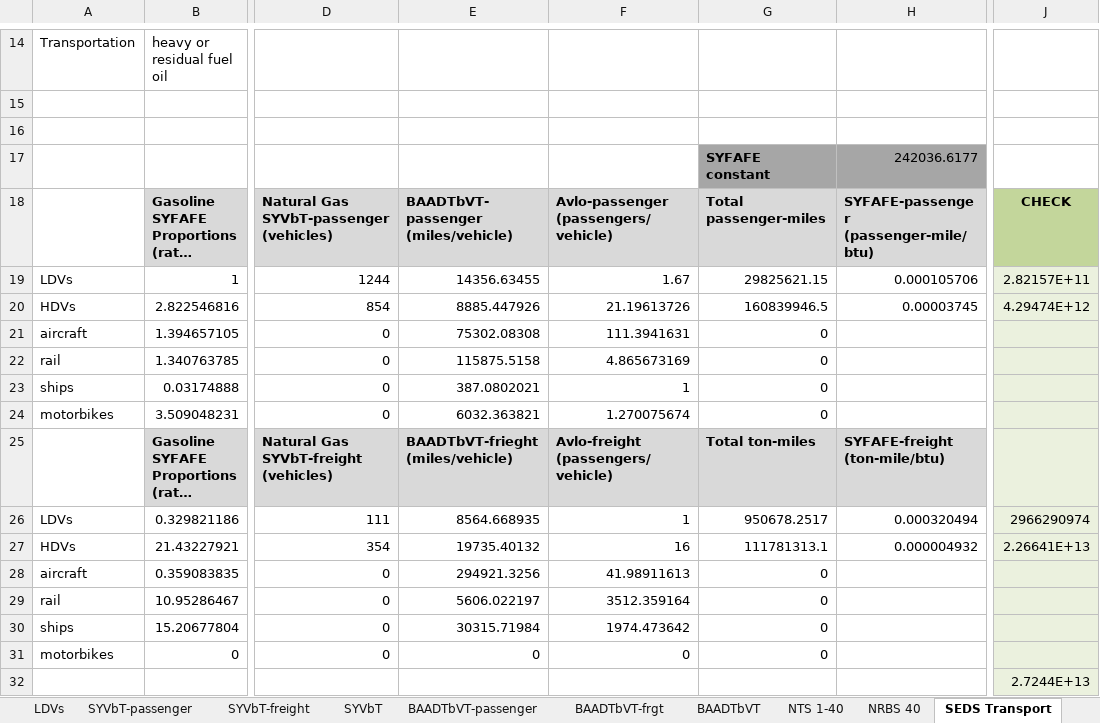
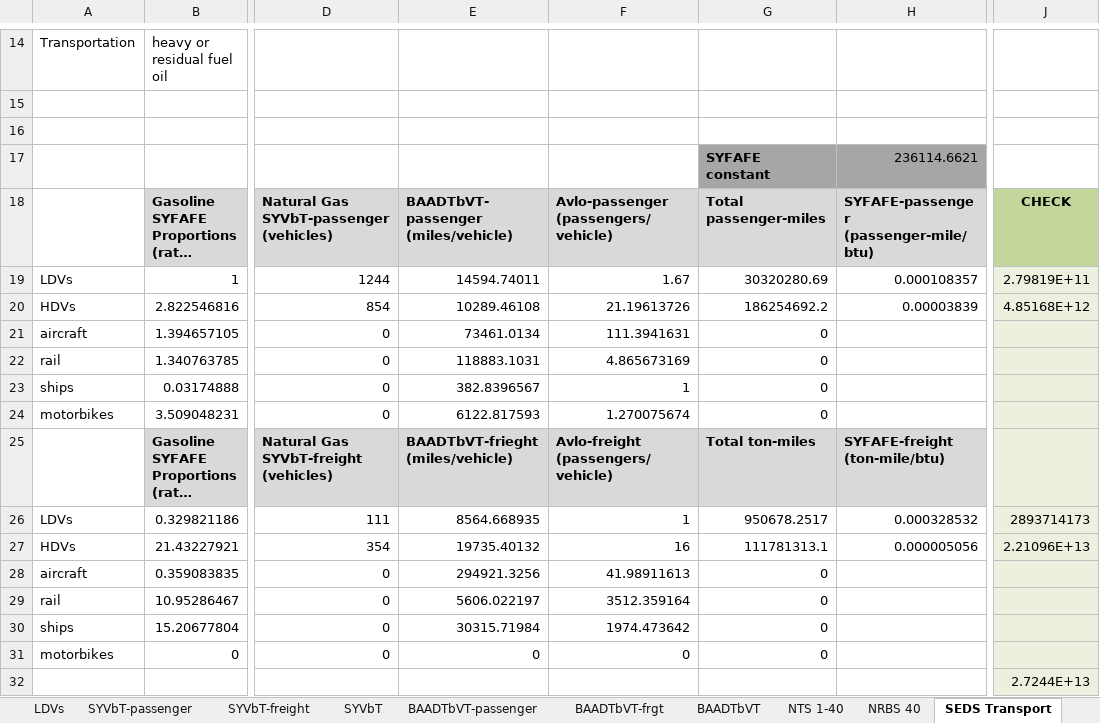
Before and after one commit to EnergyInnovation/eps-mississippi, an Excel workbook: InputData/trans/SYFAFE/Start Year Fleet Avg Fuel Economy.xlsx, sheet SEDS Transport, drawn as a sheet; only a part is shown, gaps mark what is left out; long unchanged cells end in …; values as stored, in another font and other column widths than the file's, no borders; the diff names each change by its address in the sheet, - before the commit and + after, or states it on an @@ line.

```diff
--- a/InputData/trans/SYFAFE/Start Year Fleet Avg Fuel Economy.xlsx (sheet SEDS Transport)
+++ b/InputData/trans/SYFAFE/Start Year Fleet Avg Fuel Economy.xlsx (sheet SEDS Transport)
-H17: 242036.6177
+H17: 236114.6621
-E19: 14356.63455
+E19: 14594.74011
-G19: 29825621.15
+G19: 30320280.69
-H19: 0.000105706
+H19: 0.000108357
-J19: 2.82157E+11
+J19: 2.79819E+11
-E20: 8885.447926
+E20: 10289.46108
-G20: 160839946.5
+G20: 186254692.2
-H20: 0.00003745
+H20: 0.00003839
-J20: 4.29474E+12
+J20: 4.85168E+12
-E21: 75302.08308
+E21: 73461.0134
-E22: 115875.5158
+E22: 118883.1031
-E23: 387.0802021
+E23: 382.8396567
-E24: 6032.363821
+E24: 6122.817593
-H26: 0.000320494
+H26: 0.000328532
-J26: 2966290974
+J26: 2893714173
-H27: 0.000004932
+H27: 0.000005056
-J27: 2.26641E+13
+J27: 2.21096E+13
```
Also changed, not shown: sheet BAADTbVT, sheet SYFAFE-frgt, sheet About, InputData/elec/SoESCaOMCbIC/Share of Electricity Sector Capital and OM Costs by ISIC Code.xlsx, InputData/elec/SoTCCbIC/Share of Transmission Capital Costs by ISIC Code.xlsx, 27 other files.
